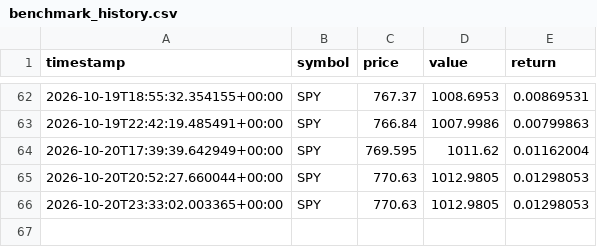
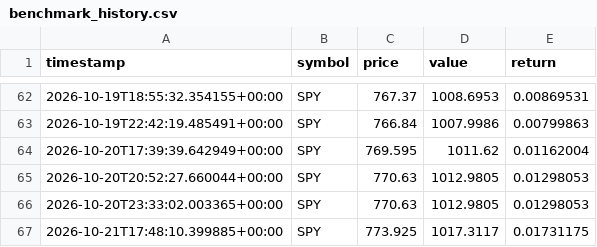
Before and after one commit to GaryPalfreman/Autonomous-Paper-Trading-Bot, a CSV file: data/benchmark_history.csv, drawn as a sheet; only a part is shown, gaps mark what is left out.

```diff
--- a/data/benchmark_history.csv
+++ b/data/benchmark_history.csv
@@ -66 +66,2 @@ timestamp,symbol,price,value,return
 2026-10-20T23:33:02.003365+00:00,SPY,770.63,1012.9805,0.01298053
+2026-10-21T17:48:10.399885+00:00,SPY,773.925,1017.3117,0.01731175
```
Also changed, not shown: data/decisions.csv, data/equity_history.csv, 5 other files.
